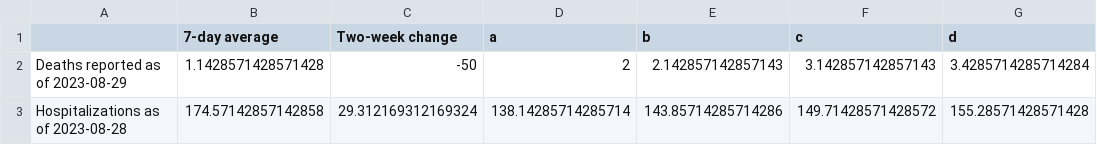
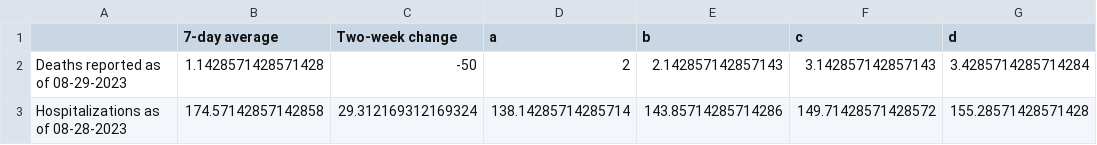
Before and after one commit to Baltimore-Sun/md-covid-scraper, a CSV file: graphic-top.csv, drawn as a sheet; only a part is shown; the diff names each change by its address in the sheet, - before the commit and + after, or states it on an @@ line.

```diff
--- a/graphic-top.csv
+++ b/graphic-top.csv
-A2: Deaths reported as of 2023-08-29
+A2: Deaths reported as of 08-29-2023
-A3: Hospitalizations as of 2023-08-28
+A3: Hospitalizations as of 08-28-2023
```
